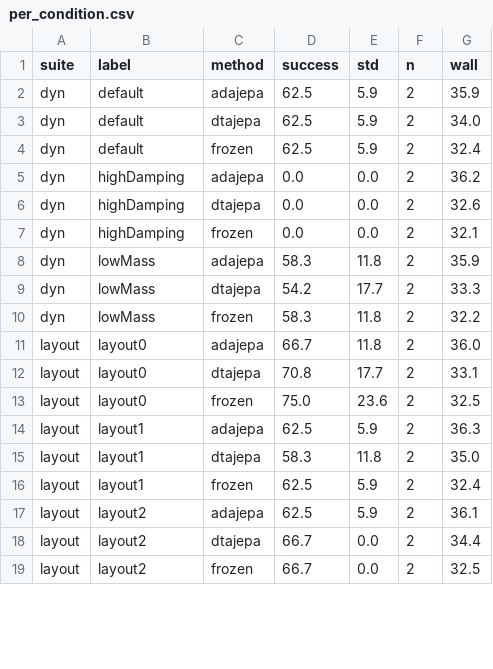
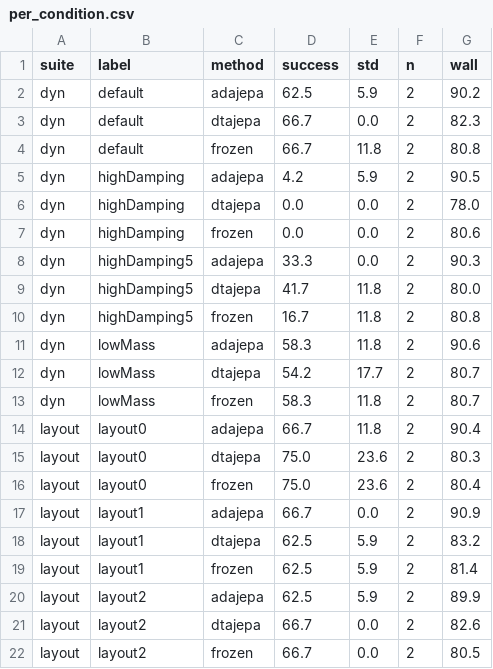
Before and after one commit to hf-jz/DTA-JEPA, a CSV file: results/per_condition.csv, drawn as a sheet; only a part is shown; the diff covers the shown part only.

Commit message:
maze families at R=15 with a reachable damping x5 shift; value-labelled bars; per-shape 30-step curve figure; ch5/abstract synced from data

```diff
--- a/results/per_condition.csv
+++ b/results/per_condition.csv
@@ -1,19 +1,22 @@
 suite,label,method,success,std,n,wall
-dyn,default,adajepa,62.5,5.9,2,35.9
-dyn,default,dtajepa,62.5,5.9,2,34.0
-dyn,default,frozen,62.5,5.9,2,32.4
-dyn,highDamping,adajepa,0.0,0.0,2,36.2
-dyn,highDamping,dtajepa,0.0,0.0,2,32.6
-dyn,highDamping,frozen,0.0,0.0,2,32.1
-dyn,lowMass,adajepa,58.3,11.8,2,35.9
-dyn,lowMass,dtajepa,54.2,17.7,2,33.3
-dyn,lowMass,frozen,58.3,11.8,2,32.2
-layout,layout0,adajepa,66.7,11.8,2,36.0
-layout,layout0,dtajepa,70.8,17.7,2,33.1
-layout,layout0,frozen,75.0,23.6,2,32.5
-layout,layout1,adajepa,62.5,5.9,2,36.3
-layout,layout1,dtajepa,58.3,11.8,2,35.0
-layout,layout1,frozen,62.5,5.9,2,32.4
-layout,layout2,adajepa,62.5,5.9,2,36.1
-layout,layout2,dtajepa,66.7,0.0,2,34.4
-layout,layout2,frozen,66.7,0.0,2,32.5
+dyn,default,adajepa,62.5,5.9,2,90.2
+dyn,default,dtajepa,66.7,0.0,2,82.3
+dyn,default,frozen,66.7,11.8,2,80.8
+dyn,highDamping,adajepa,4.2,5.9,2,90.5
+dyn,highDamping,dtajepa,0.0,0.0,2,78.0
+dyn,highDamping,frozen,0.0,0.0,2,80.6
+dyn,highDamping5,adajepa,33.3,0.0,2,90.3
+dyn,highDamping5,dtajepa,41.7,11.8,2,80.0
+dyn,highDamping5,frozen,16.7,11.8,2,80.8
+dyn,lowMass,adajepa,58.3,11.8,2,90.6
+dyn,lowMass,dtajepa,54.2,17.7,2,80.7
+dyn,lowMass,frozen,58.3,11.8,2,80.7
+layout,layout0,adajepa,66.7,11.8,2,90.4
+layout,layout0,dtajepa,75.0,23.6,2,80.3
+layout,layout0,frozen,75.0,23.6,2,80.4
+layout,layout1,adajepa,66.7,0.0,2,90.9
+layout,layout1,dtajepa,62.5,5.9,2,83.2
+layout,layout1,frozen,62.5,5.9,2,81.4
+layout,layout2,adajepa,62.5,5.9,2,89.9
+layout,layout2,dtajepa,66.7,0.0,2,82.6
+layout,layout2,frozen,66.7,0.0,2,80.5
```
Also changed, not shown: 8 edited cells elsewhere in this file, results/by_family.csv, 30 other files.
